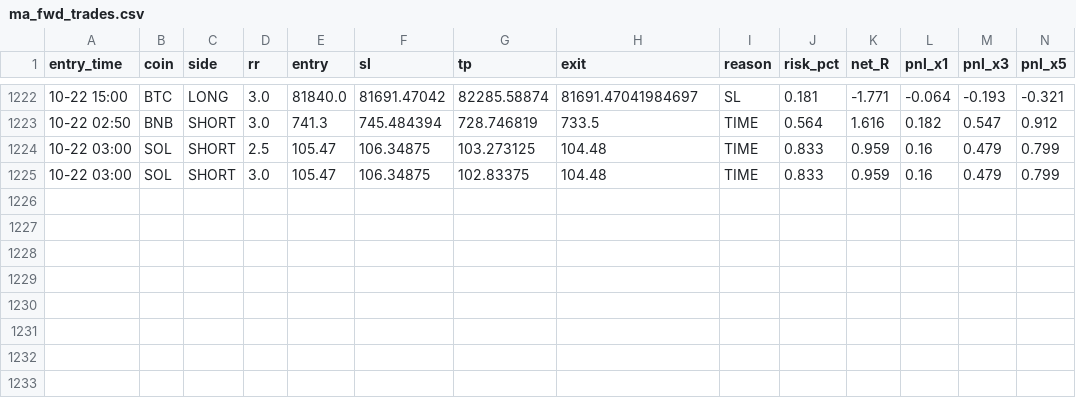
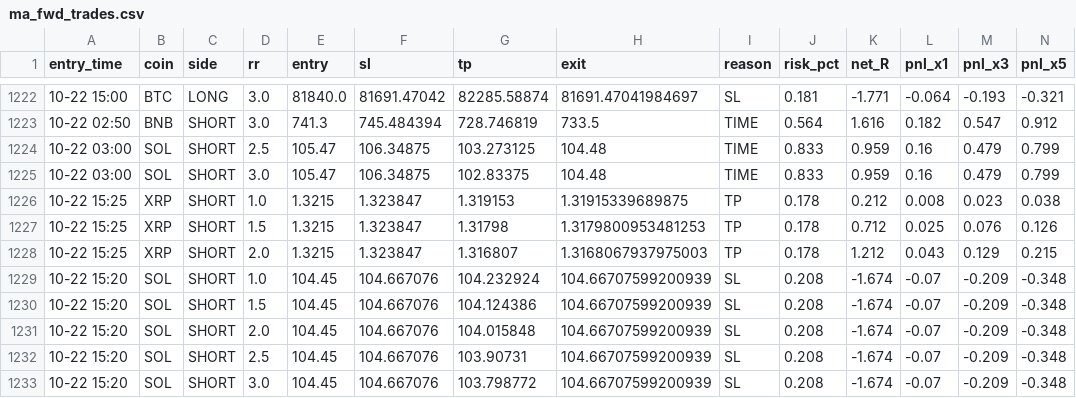
Before and after one commit to Ehsan2893/mabot.py, a CSV file: ma_fwd_trades.csv, drawn as a sheet; only a part is shown, gaps mark what is left out; rows hold the shown columns only; the diff names each change by its address in the sheet, - before the commit and + after, or states it on an @@ line.

```diff
--- a/ma_fwd_trades.csv
+++ b/ma_fwd_trades.csv
+row 1226: 10-22 15:25 | XRP | SHORT | 1.0 | 1.3215 | 1.323847 | 1.319153 | 1.31915339689875 | TP | 0.178 | 0.212 | 0.008 | 0.023 | 0.038
+row 1227: 10-22 15:25 | XRP | SHORT | 1.5 | 1.3215 | 1.323847 | 1.31798 | 1.3179800953481253 | TP | 0.178 | 0.712 | 0.025 | 0.076 | 0.126
+row 1228: 10-22 15:25 | XRP | SHORT | 2.0 | 1.3215 | 1.323847 | 1.316807 | 1.3168067937975003 | TP | 0.178 | 1.212 | 0.043 | 0.129 | 0.215
+row 1229: 10-22 15:20 | SOL | SHORT | 1.0 | 104.45 | 104.667076 | 104.232924 | 104.66707599200939 | SL | 0.208 | -1.674 | -0.07 | -0.209 | -0.348
+row 1230: 10-22 15:20 | SOL | SHORT | 1.5 | 104.45 | 104.667076 | 104.124386 | 104.66707599200939 | SL | 0.208 | -1.674 | -0.07 | -0.209 | -0.348
+row 1231: 10-22 15:20 | SOL | SHORT | 2.0 | 104.45 | 104.667076 | 104.015848 | 104.66707599200939 | SL | 0.208 | -1.674 | -0.07 | -0.209 | -0.348
+row 1232: 10-22 15:20 | SOL | SHORT | 2.5 | 104.45 | 104.667076 | 103.90731 | 104.66707599200939 | SL | 0.208 | -1.674 | -0.07 | -0.209 | -0.348
+row 1233: 10-22 15:20 | SOL | SHORT | 3.0 | 104.45 | 104.667076 | 103.798772 | 104.66707599200939 | SL | 0.208 | -1.674 | -0.07 | -0.209 | -0.348
```
Also changed, not shown: 1 other file.
